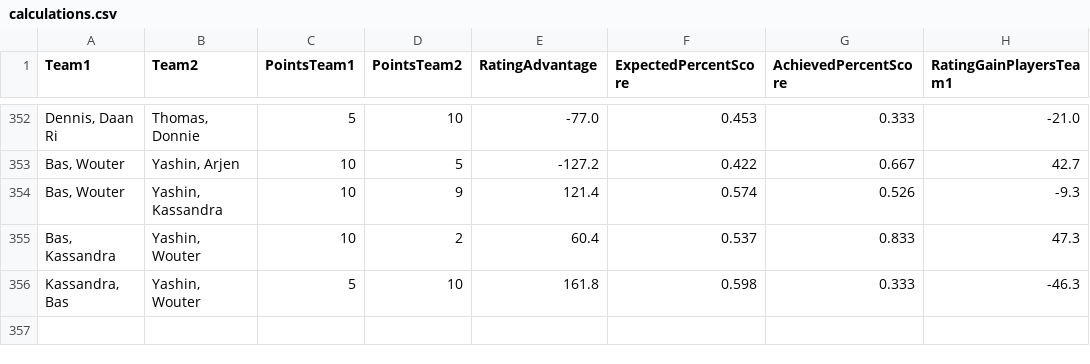
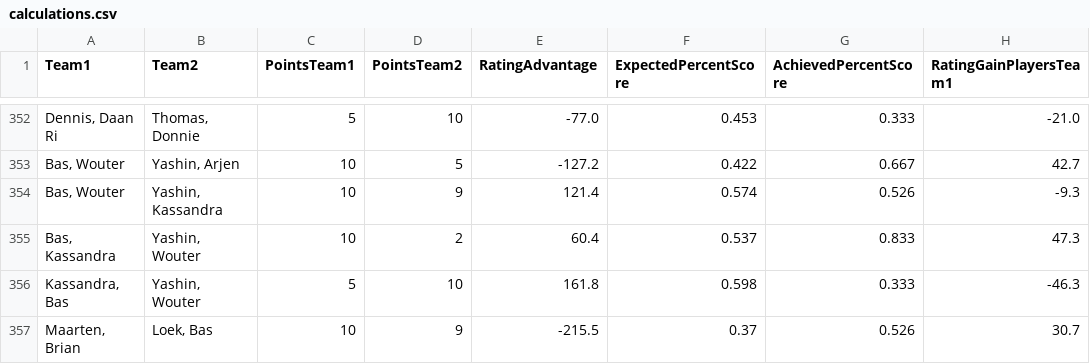
Before and after one commit to BartvonMeijenfeldt/fussball_rankings, a CSV file: calculations.csv, drawn as a sheet; only a part is shown, gaps mark what is left out.

```diff
--- a/calculations.csv
+++ b/calculations.csv
@@ -356 +356,2 @@ Team1,Team2,PointsTeam1,PointsTeam2,RatingAdvantage,ExpectedPercentScore,Achieve
 "Kassandra, Bas","Yashin, Wouter",5,10,161.8,0.598,0.333,-46.3
+"Maarten, Brian","Loek, Bas",10,9,-215.5,0.37,0.526,30.7
```
Also changed, not shown: beta_ratings.csv, results_table_football.csv, 1 other file.
